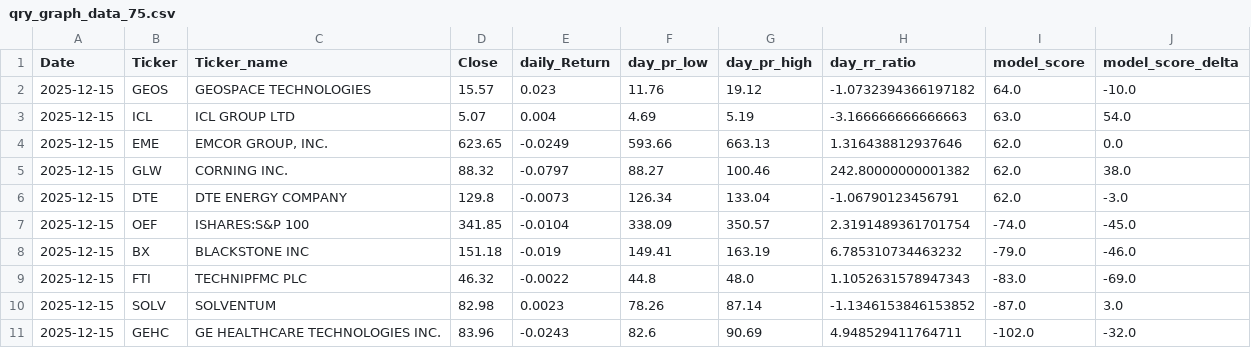
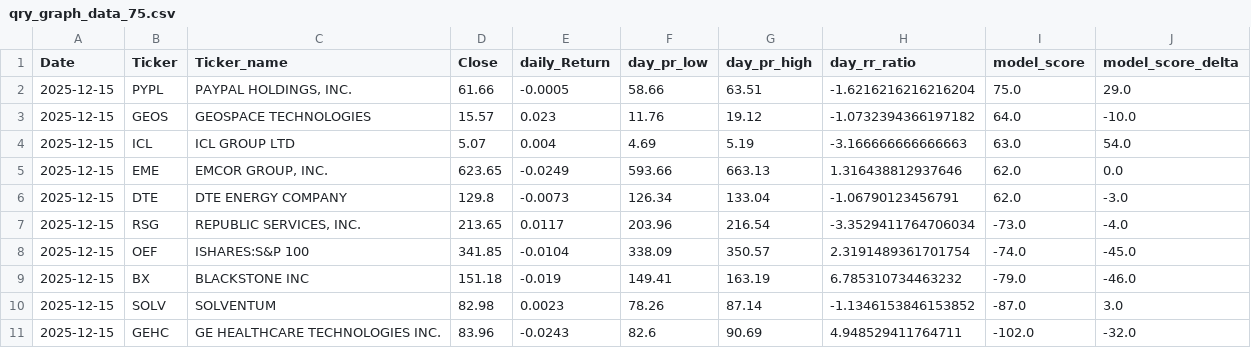
Before and after one commit to MarkmentumResearch/Demo, a CSV file: data/qry_graph_data_75.csv, drawn as a sheet.

```diff
--- a/data/qry_graph_data_75.csv
+++ b/data/qry_graph_data_75.csv
@@ -1,2 +1,3 @@
 Date,Ticker,Ticker_name,Close,daily_Return,day_pr_low,day_pr_high,day_rr_ratio,model_score,model_score_delta
+2025-12-15,PYPL,"PAYPAL HOLDINGS, INC.",61.66,-0.0005,58.66,63.51,-1.6216216216216204,75.0,29.0
 2025-12-15,GEOS,GEOSPACE TECHNOLOGIES ,15.57,0.023,11.76,19.12,-1.0732394366197182,64.0,-10.0
@@ -4,7 +5,6 @@ Date,Ticker,Ticker_name,Close,daily_Return,day_pr_low,day_pr_high,day_rr_ratio,m
 2025-12-15,EME,"EMCOR GROUP, INC.",623.65,-0.0249,593.66,663.13,1.316438812937646,62.0,0.0
-2025-12-15,GLW,CORNING INC.,88.32,-0.0797,88.27,100.46,242.80000000001382,62.0,38.0
 2025-12-15,DTE,DTE ENERGY COMPANY,129.8,-0.0073,126.34,133.04,-1.06790123456791,62.0,-3.0
+2025-12-15,RSG,"REPUBLIC SERVICES, INC.",213.65,0.0117,203.96,216.54,-3.3529411764706034,-73.0,-4.0
 2025-12-15,OEF,ISHARES:S&P 100,341.85,-0.0104,338.09,350.57,2.3191489361701754,-74.0,-45.0
 2025-12-15,BX,BLACKSTONE INC,151.18,-0.019,149.41,163.19,6.785310734463232,-79.0,-46.0
-2025-12-15,FTI,TECHNIPFMC PLC,46.32,-0.0022,44.8,48.0,1.1052631578947343,-83.0,-69.0
 2025-12-15,SOLV,SOLVENTUM ,82.98,0.0023,78.26,87.14,-1.1346153846153852,-87.0,3.0
```
Also changed, not shown: data/model_score_calc.csv, data/qry_graph_data_12.csv, 36 other files.
